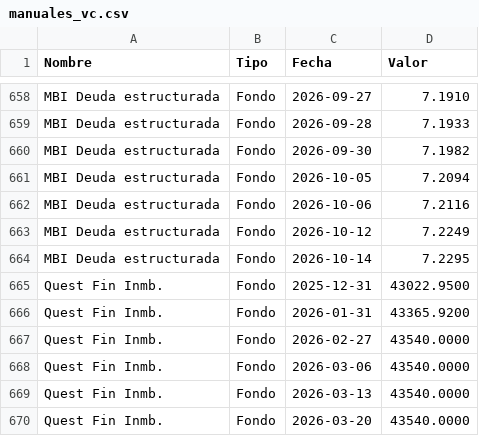
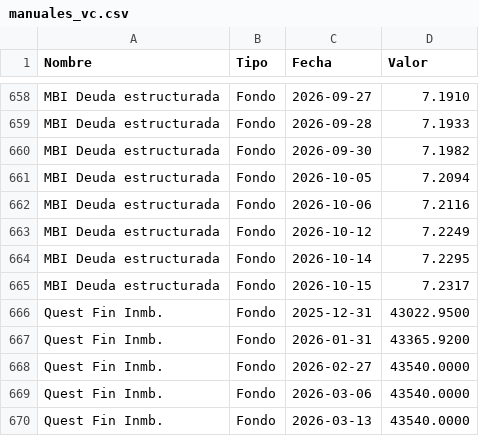
Before and after one commit to mariomezaqq/Pulso-VCC, a CSV file: data/manuales_vc.csv, drawn as a sheet; only a part is shown, gaps mark what is left out; the shorter side is filled out with more unchanged rows; the diff names each change by its address in the sheet, - before the commit and + after, or states it on an @@ line.

Commit message:
Actualizar VC manuales

```diff
--- a/data/manuales_vc.csv
+++ b/data/manuales_vc.csv
+row 665: MBI Deuda estructurada | Fondo | 2026-10-15 | 7.2317
```
